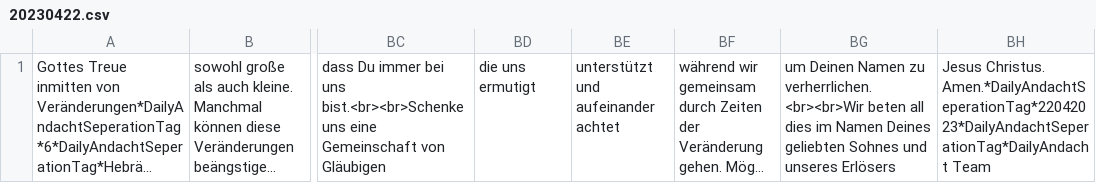
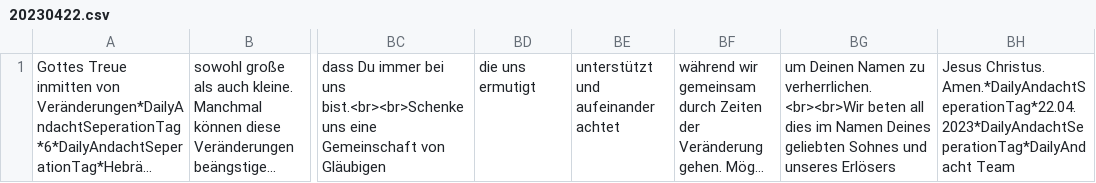
Before and after one commit to Skorsa99/DailyAndacht, a CSV file: andachten/20230422.csv, drawn as a sheet; only a part is shown, gaps mark what is left out; long unchanged cells end in …; the diff names each change by its address in the sheet, - before the commit and + after, or states it on an @@ line.

```diff
--- a/andachten/20230422.csv
+++ b/andachten/20230422.csv
-BH1: Jesus Christus. Amen.*DailyAndachtSeperationTag*22042023*DailyAndachtSeperationTag*DailyAndacht Team
+BH1: Jesus Christus. Amen.*DailyAndachtSeperationTag*22.04.2023*DailyAndachtSeperationTag*DailyAndacht Team
```
Also changed, not shown: andachten/20230420.csv, andachten/20230421.csv, 9 other files.
